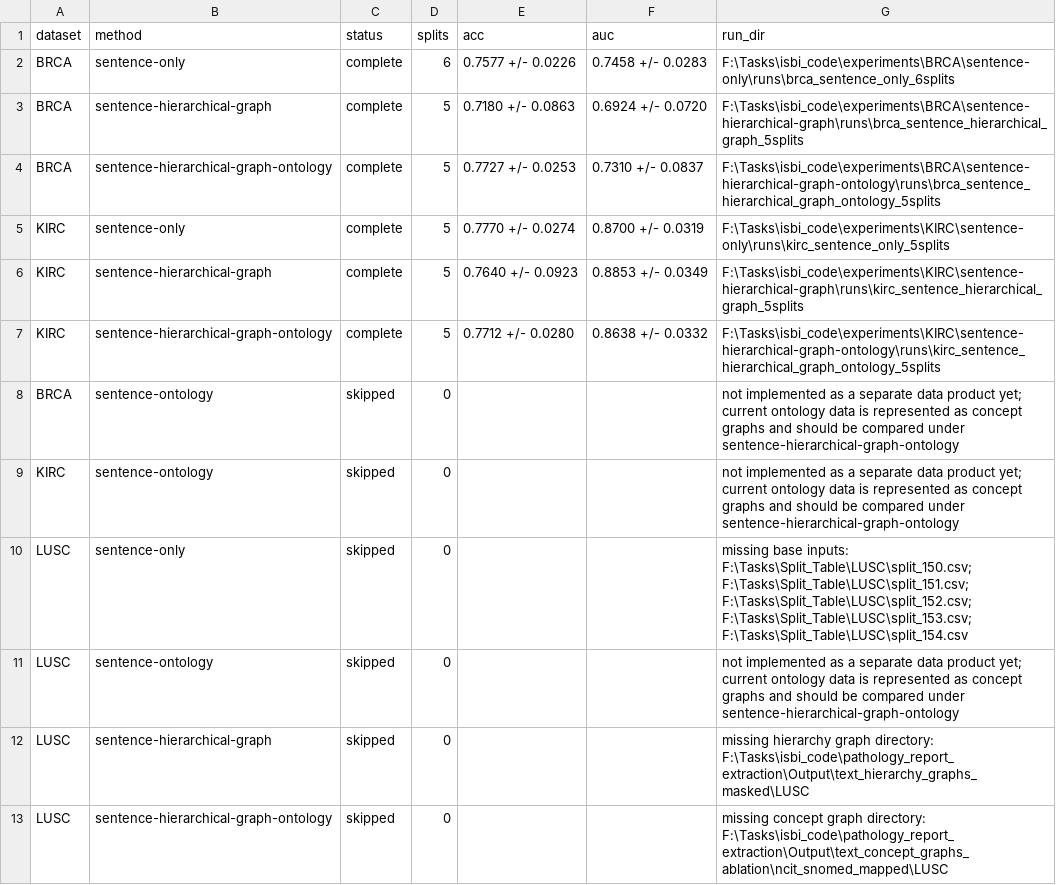
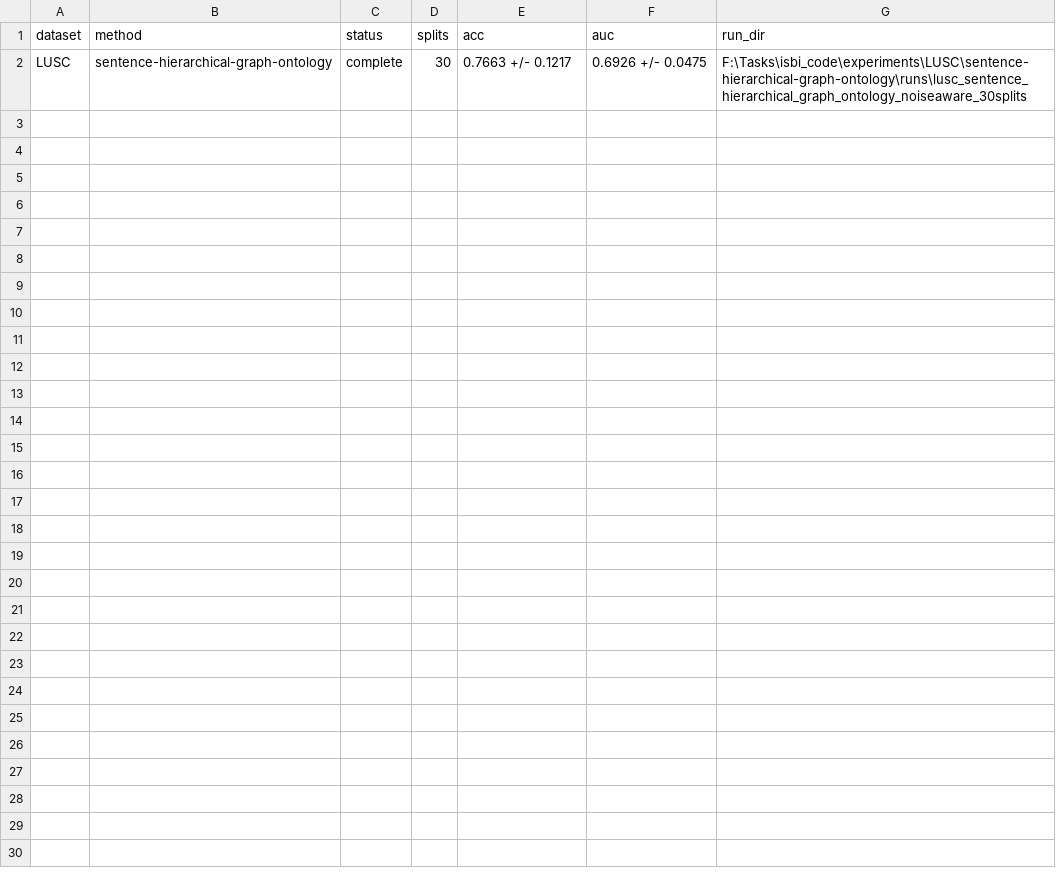
Before and after one commit to Qingjing520/isbi_code, a CSV file: experiment_records/reports/ordered_splits/summary.csv, drawn as a sheet.

Commit message:
Add noise-aware text graph ontology pipeline

```diff
--- a/experiment_records/reports/ordered_splits/summary.csv
+++ b/experiment_records/reports/ordered_splits/summary.csv
@@ -1,13 +1,2 @@
 dataset,method,status,splits,acc,auc,run_dir
-BRCA,sentence-only,complete,6,0.7577 +/- 0.0226,0.7458 +/- 0.0283,F:\Tasks\isbi_code\experiments\BRCA\sentence-only\runs\brca_sentence_only_6splits
-BRCA,sentence-hierarchical-graph,complete,5,0.7180 +/- 0.0863,0.6924 +/- 0.0720,F:\Tasks\isbi_code\experiments\BRCA\sentence-hierarchical-graph\runs\brca_sentence_hierarchical_graph_5splits
-BRCA,sentence-hierarchical-graph-ontology,complete,5,0.7727 +/- 0.0253,0.7310 +/- 0.0837,F:\Tasks\isbi_code\experiments\BRCA\sentence-hierarchical-graph-ontology\runs\brca_sentence_hierarchical_graph_ontology_5splits
-KIRC,sentence-only,complete,5,0.7770 +/- 0.0274,0.8700 +/- 0.0319,F:\Tasks\isbi_code\experiments\KIRC\sentence-only\runs\kirc_sentence_only_5splits
-KIRC,sentence-hierarchical-graph,complete,5,0.7640 +/- 0.0923,0.8853 +/- 0.0349,F:\Tasks\isbi_code\experiments\KIRC\sentence-hierarchical-graph\runs\kirc_sentence_hierarchical_graph_5splits
-KIRC,sentence-hierarchical-graph-ontology,complete,5,0.7712 +/- 0.0280,0.8638 +/- 0.0332,F:\Tasks\isbi_code\experiments\KIRC\sentence-hierarchical-graph-ontology\runs\kirc_sentence_hierarchical_graph_ontology_5splits
-BRCA,sentence-ontology,skipped,0,,,not implemented as a separate data product yet; current ontology data is represented as concept graphs and should be compared under sentence-hierarchical-graph-ontology
-KIRC,sentence-ontology,skipped,0,,,not implemented as a separate data product yet; current ontology data is represented as concept graphs and should be compared under sentence-hierarchical-graph-ontology
-LUSC,sentence-only,skipped,0,,,missing base inputs: F:\Tasks\Split_Table\LUSC\split_150.csv; F:\Tasks\Split_Table\LUSC\split_151.csv; F:\Tasks\Split_Table\LUSC\split_152.csv; F:\Tasks\Split_Table\LUSC\split_153.csv; F:\Tasks\Split_Table\LUSC\split_154.csv
-LUSC,sentence-ontology,skipped,0,,,not implemented as a separate data product yet; current ontology data is represented as concept graphs and should be compared under sentence-hierarchical-graph-ontology
-LUSC,sentence-hierarchical-graph,skipped,0,,,missing hierarchy graph directory: F:\Tasks\isbi_code\pathology_report_extraction\Output\text_hierarchy_graphs_masked\LUSC
-LUSC,sentence-hierarchical-graph-ontology,skipped,0,,,missing concept graph directory: F:\Tasks\isbi_code\pathology_report_extraction\Output\text_concept_graphs_ablation\ncit_snomed_mapped\LUSC
+LUSC,sentence-hierarchical-graph-ontology,complete,30,0.7663 +/- 0.1217,0.6926 +/- 0.0475,F:\Tasks\isbi_code\experiments\LUSC\sentence-hierarchical-graph-ontology\runs\lusc_sentence_hierarchical_graph_ontology_noiseaware_30splits
```
Also changed, not shown: 32 other files.
